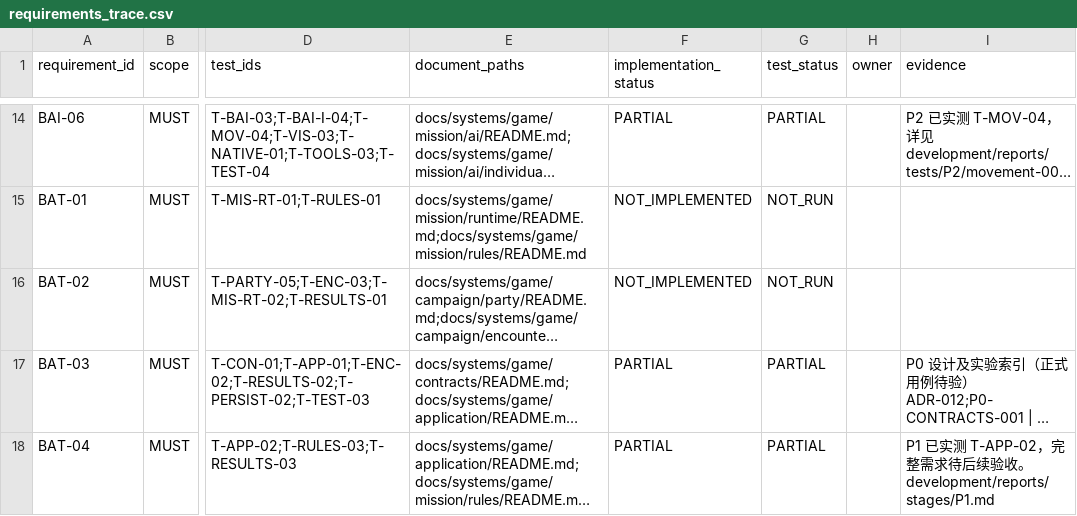
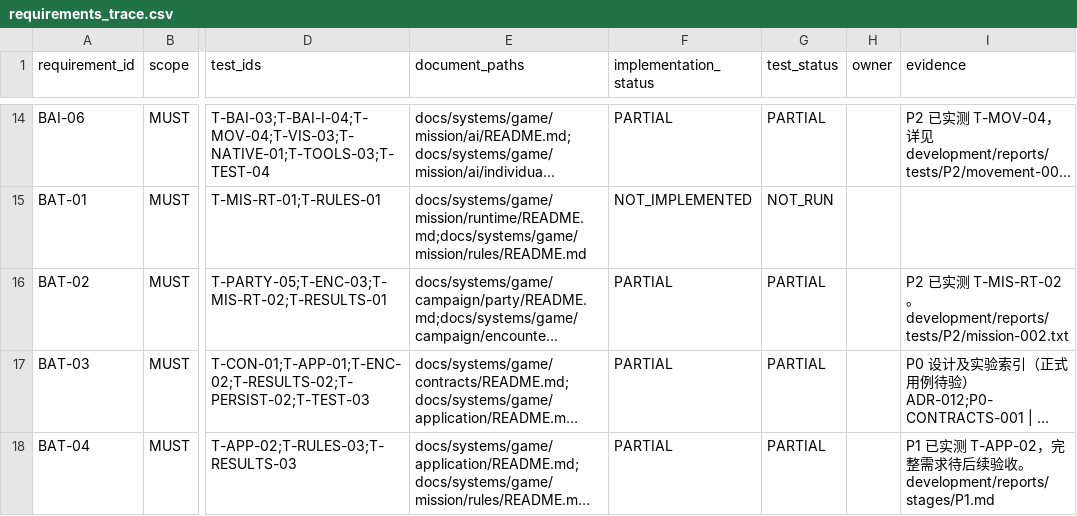
Before and after one commit to wangshushadow-boop/CityDefenseDot, a CSV file: docs/testing/requirements_trace.csv, drawn as a sheet; only a part is shown, gaps mark what is left out; long unchanged cells end in …; the diff covers the shown part only; the diff names each change by its address in the sheet, - before the commit and + after, or states it on an @@ line.

Commit message:
Accept field combat, movement, formations and Mission domain packages

```diff
--- a/docs/testing/requirements_trace.csv
+++ b/docs/testing/requirements_trace.csv
-F16 (implementation_status): NOT_IMPLEMENTED
+F16 (implementation_status): PARTIAL
-G16 (test_status): NOT_RUN
+G16 (test_status): PARTIAL
-I16 (evidence): (empty)
+I16 (evidence): P2 已实测 T-MIS-RT-02。development/reports/tests/P2/mission-002.txt
```
Also changed, not shown: 16 edited cells elsewhere in this file, docs/testing/test_cases.csv, 25 other files.
